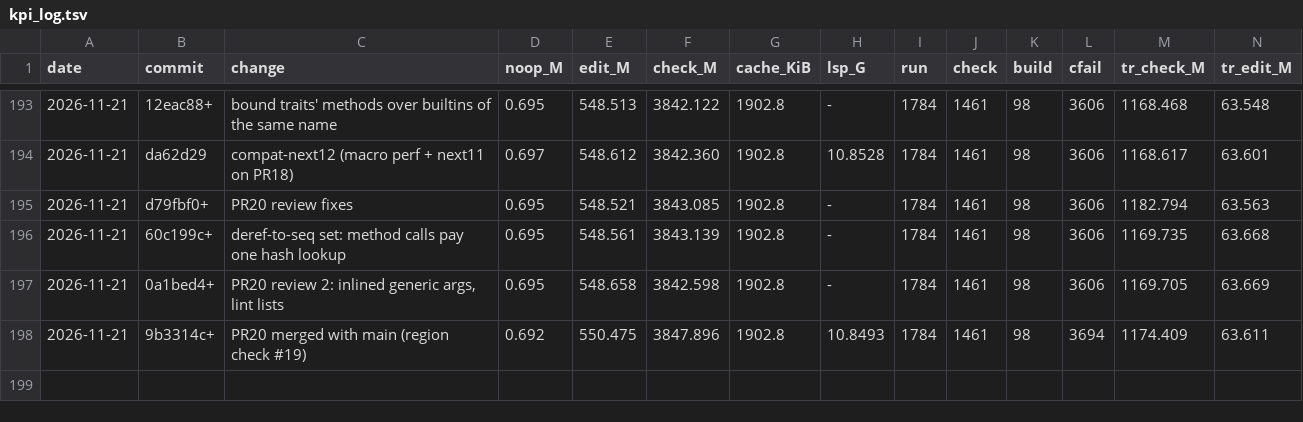
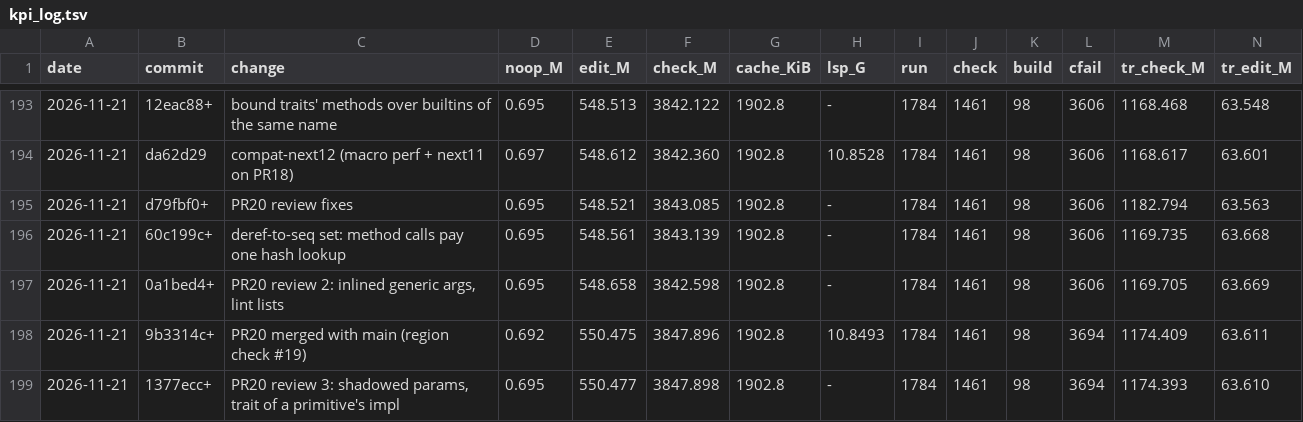
Before and after one commit to mizchi/zust, a TSV file: bench/kpi_log.tsv, drawn as a sheet; only a part is shown, gaps mark what is left out; rows hold the shown columns only; the diff names each change by its address in the sheet, - before the commit and + after, or states it on an @@ line.

```diff
--- a/bench/kpi_log.tsv
+++ b/bench/kpi_log.tsv
+row 199: 2026-11-21 | 1377ecc+ | PR20 review 3: shadowed params, trait of a primitive's impl | 0.695 | 550.477 | 3847.898 | 1902.8 | - | 1784 | 1461 | 98 | 3694 | 1174.393 | 63.610
```
Also changed, not shown: 2 other files.
